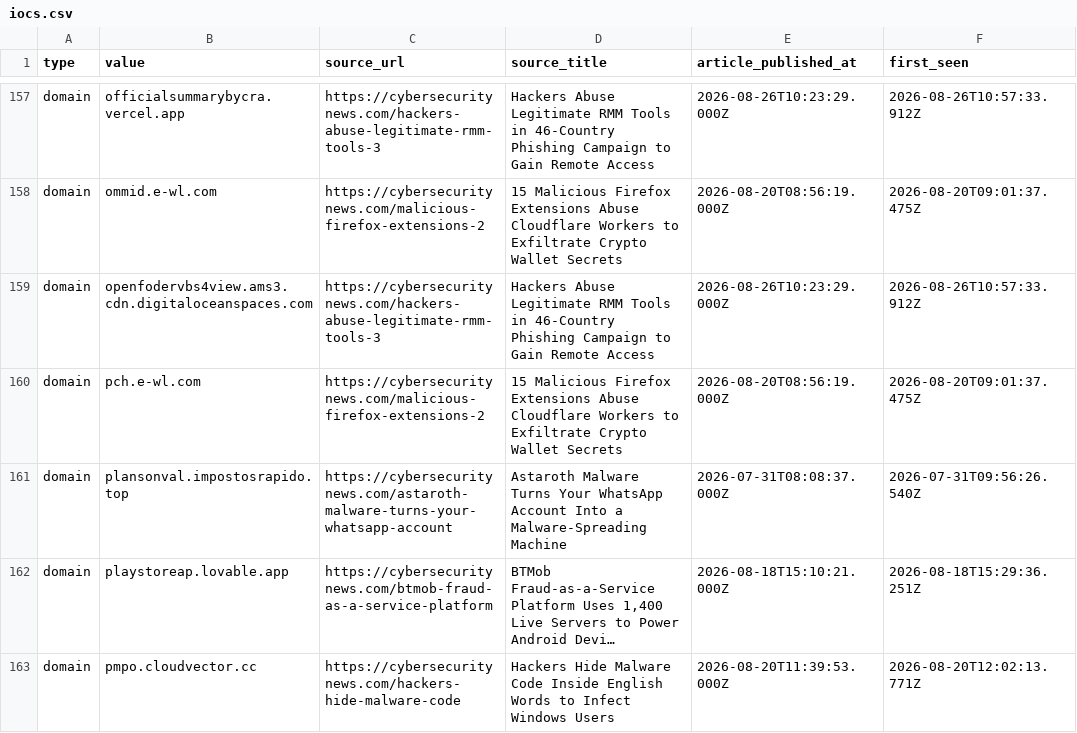
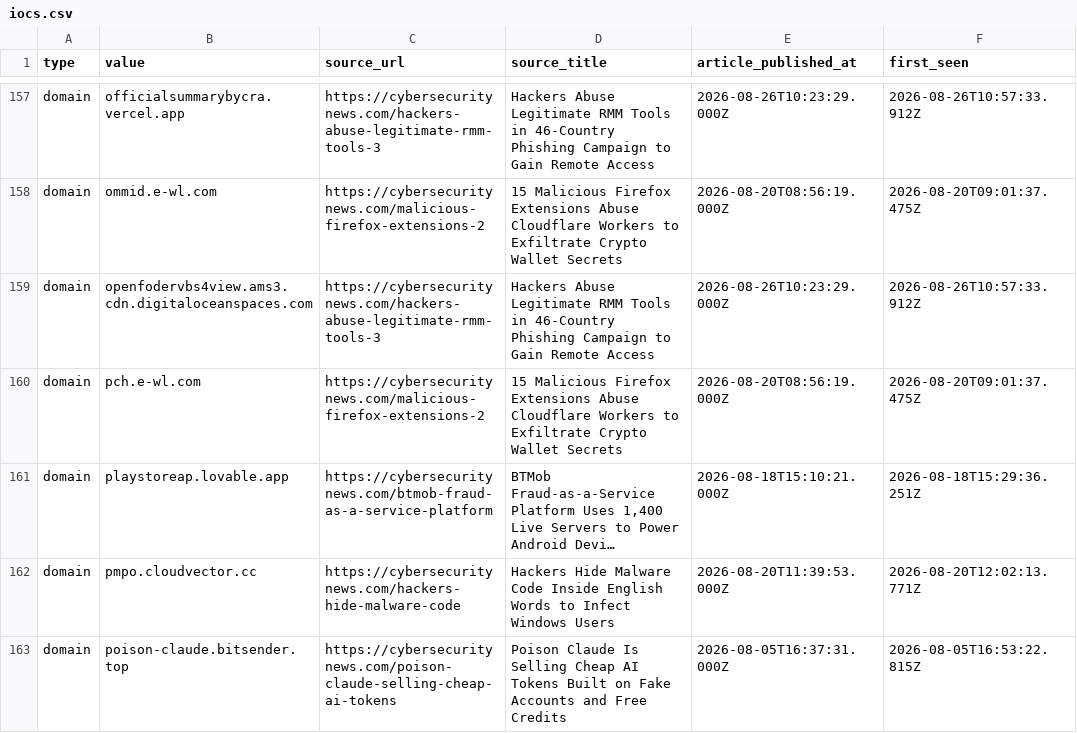
Before and after one commit to Sergio-Albea-Git/Threat-Hunting-KQL-Queries, a CSV file: Daily-IOCReportsCollection/iocs.csv, drawn as a sheet; only a part is shown, gaps mark what is left out; the shorter side is filled out with more unchanged rows; long unchanged cells end in …; the diff covers the shown part only; the diff names each change by its address in the sheet, - before the commit and + after, or states it on an @@ line.

Commit message:
chore(iocs): 3691 IOCs (1820 cybersecuritynews + 1871 ransomware.live, 30-day window)

```diff
--- a/Daily-IOCReportsCollection/iocs.csv
+++ b/Daily-IOCReportsCollection/iocs.csv
-row 161: domain | plansonval.impostosrapido.top | https://cybersecuritynews.com/astaroth-malware-turns-your-whatsapp-account | Astaroth Malware Turns Your WhatsApp Account Into a Malware-Spreading Machine | 2026-07-31T08:08:37.000Z | 2026-07-31T09:56:26.540Z
```
Also changed, not shown: 5 removed rows elsewhere in this file.
